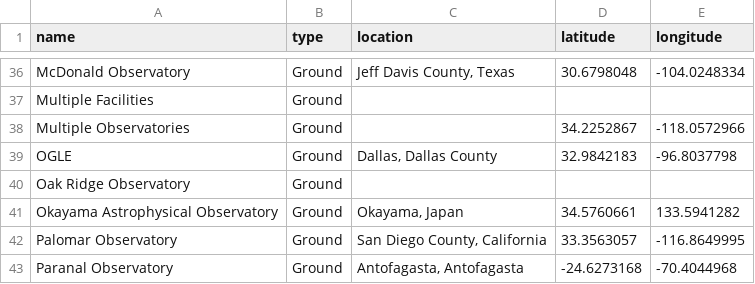
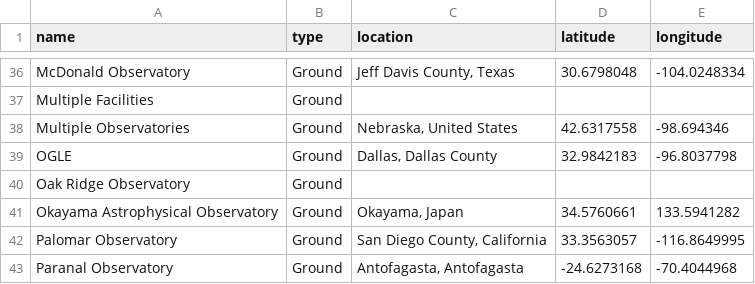
Before and after one commit to dougbhigh/ETL-Project, a CSV file: data_out/facilities.csv, drawn as a sheet; only a part is shown, gaps mark what is left out.

```diff
--- a/data_out/facilities.csv
+++ b/data_out/facilities.csv
@@ -37,3 +37,3 @@ McDonald Observatory,Ground,"Jeff Davis County, Texas",30.6798048,-104.0248334
 Multiple Facilities,Ground,,,
-Multiple Observatories,Ground,,34.2252867,-118.0572966
+Multiple Observatories,Ground,"Nebraska, United States",42.6317558,-98.694346
 OGLE,Ground,"Dallas, Dallas County",32.9842183,-96.8037798
```
Also changed, not shown: data_out/planets.csv, 4 other files.
